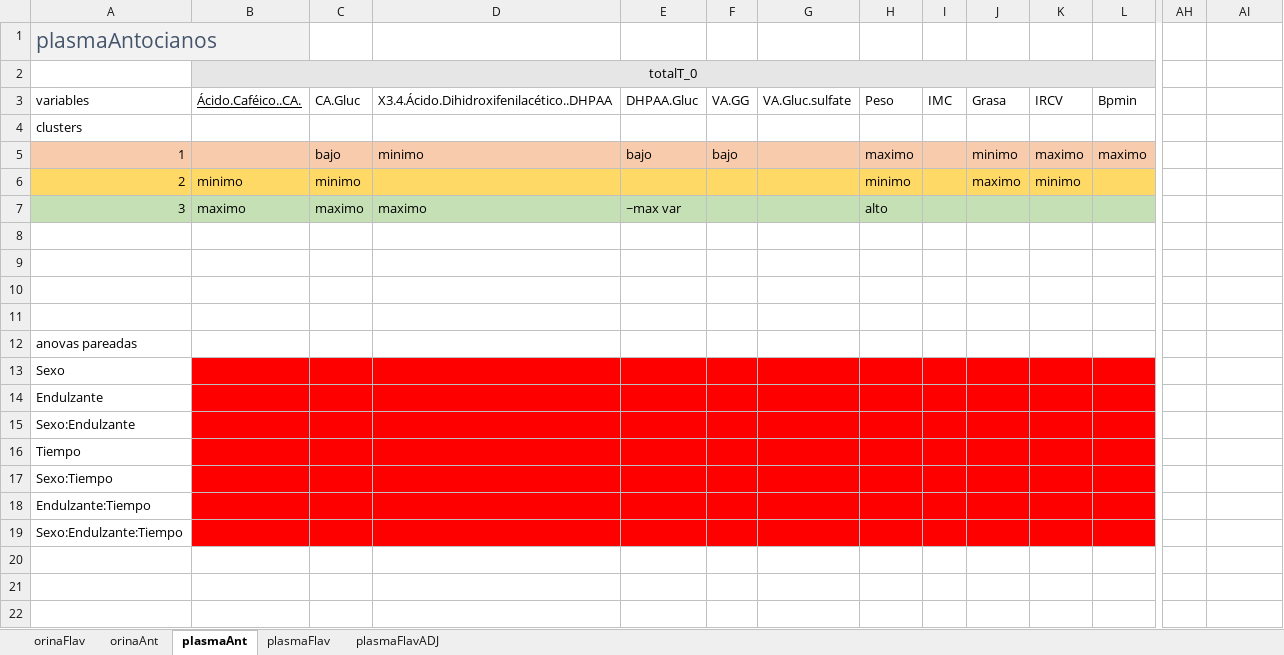
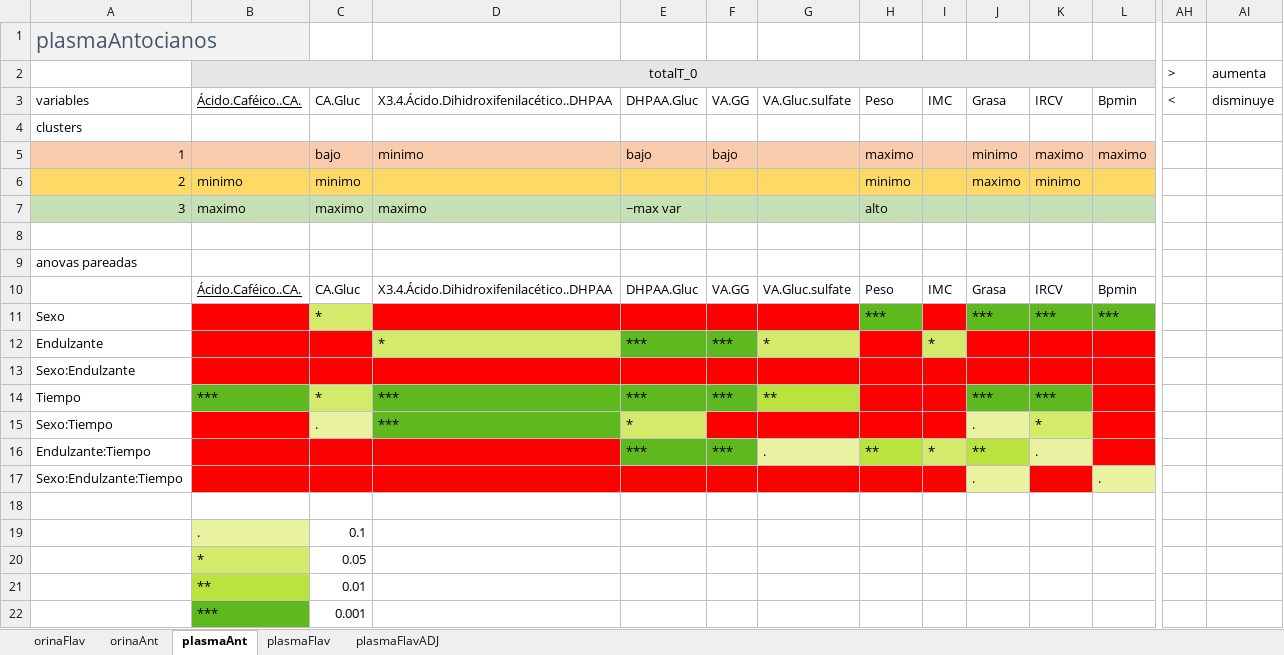
Before and after one commit to dhprieto/1stStepsPhD, an Excel workbook: results/resumenResultados.xlsx, sheet plasmaAnt, drawn as a sheet; only a part is shown, gaps mark what is left out; values as stored, in another font and other column widths than the file's, no borders; charts and pictures not drawn; removed rows and columns are numbered as before the commit, all else as after; rows hold the shown columns only; the diff names each change by its address in the sheet, - before the commit and + after, or states it on an @@ line.

```diff
--- a/results/resumenResultados.xlsx (sheet plasmaAnt)
+++ b/results/resumenResultados.xlsx (sheet plasmaAnt)
-AH2: (empty)
+AH2: >
-AI2: (empty)
+AI2: aumenta
-AH3: (empty)
+AH3: <
-AI3: (empty)
+AI3: disminuye
-row 9: (empty)
-row 10: (empty)
+row 9: anovas pareadas
+row 10:  | Ácido.Caféico..CA. | CA.Gluc | X3.4.Ácido.Dihidroxifenilacético..DHPAA | DHPAA.Gluc | VA.GG | VA.Gluc.sulfate | Peso | IMC | Grasa | IRCV | Bpmin
+row 11: Sexo |  | * |  |  |  |  | *** |  | *** | *** | ***
+row 12: Endulzante |  |  | * | *** | *** | * |  | *
@@ row 15 moved to row 13: Sexo:Endulzante @@
+row 14: Tiempo | *** | * | *** | *** | *** | ** |  |  | *** | ***
+row 15: Sexo:Tiempo |  | . | *** | * |  |  |  |  | . | *
+row 16: Endulzante:Tiempo |  |  |  | *** | *** | . | ** | * | ** | .
+row 17: Sexo:Endulzante:Tiempo |  |  |  |  |  |  |  |  | . |  | .
-row 12: anovas pareadas
-row 13: Sexo
-row 14: Endulzante
-row 16: Tiempo
-row 17: Sexo:Tiempo
-row 18: Endulzante:Tiempo
-row 19: Sexo:Endulzante:Tiempo
+row 19:  | . | 0.1
+row 20:  | * | 0.05
+row 21:  | ** | 0.01
+row 22:  | *** | 0.001
```
Also changed, not shown: sheet orinaAnt, sheet plasmaFlavADJ, sheet plasmaFlav, sheet orinaFlav, charts or pictures, 1 other file.
